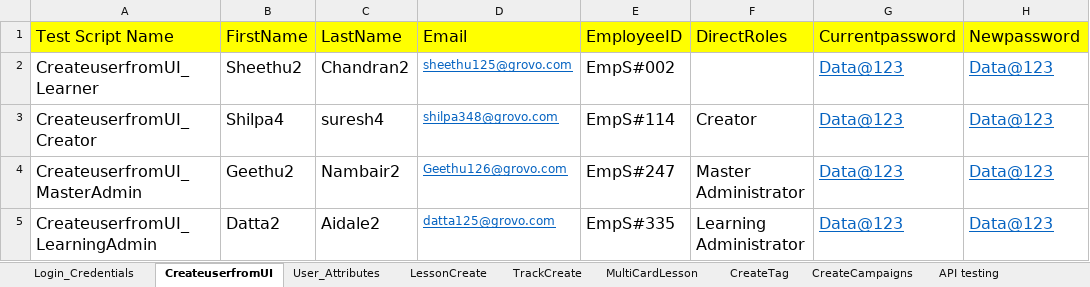
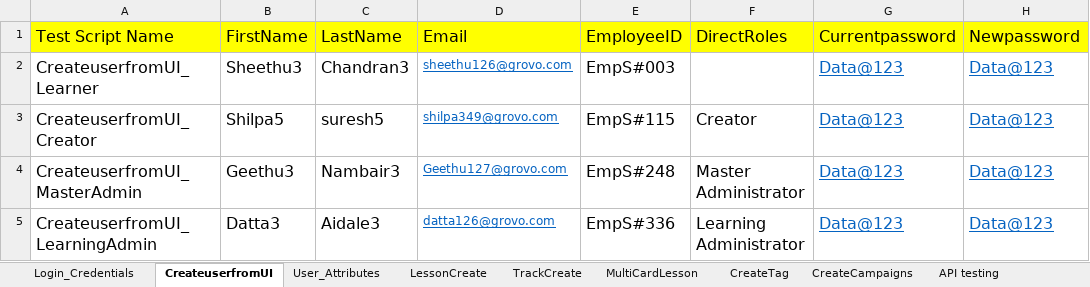
Before and after one commit to shavinlal/Grovo_Shavin, an Excel workbook: TestData.xlsx, sheet CreateuserfromUI, drawn as a sheet; values as stored, in another font and other column widths than the file's, no borders; the diff names each change by its address in the sheet, - before the commit and + after, or states it on an @@ line.

Commit message:
Add files via upload

```diff
--- a/TestData.xlsx (sheet CreateuserfromUI)
+++ b/TestData.xlsx (sheet CreateuserfromUI)
-B2 (FirstName): Sheethu2
+B2 (FirstName): Sheethu3
-C2 (LastName): Chandran2
+C2 (LastName): Chandran3
-D2 (Email): sheethu125@grovo.com
+D2 (Email): sheethu126@grovo.com
-E2 (EmployeeID): EmpS#002
+E2 (EmployeeID): EmpS#003
-B3 (FirstName): Shilpa4
+B3 (FirstName): Shilpa5
-C3 (LastName): suresh4
+C3 (LastName): suresh5
-D3 (Email): shilpa348@grovo.com
+D3 (Email): shilpa349@grovo.com
-E3 (EmployeeID): EmpS#114
+E3 (EmployeeID): EmpS#115
-B4 (FirstName): Geethu2
+B4 (FirstName): Geethu3
-C4 (LastName): Nambair2
+C4 (LastName): Nambair3
-D4 (Email): Geethu126@grovo.com
+D4 (Email): Geethu127@grovo.com
-E4 (EmployeeID): EmpS#247
+E4 (EmployeeID): EmpS#248
-B5 (FirstName): Datta2
+B5 (FirstName): Datta3
-C5 (LastName): Aidale2
+C5 (LastName): Aidale3
-D5 (Email): datta125@grovo.com
+D5 (Email): datta126@grovo.com
-E5 (EmployeeID): EmpS#335
+E5 (EmployeeID): EmpS#336
```
